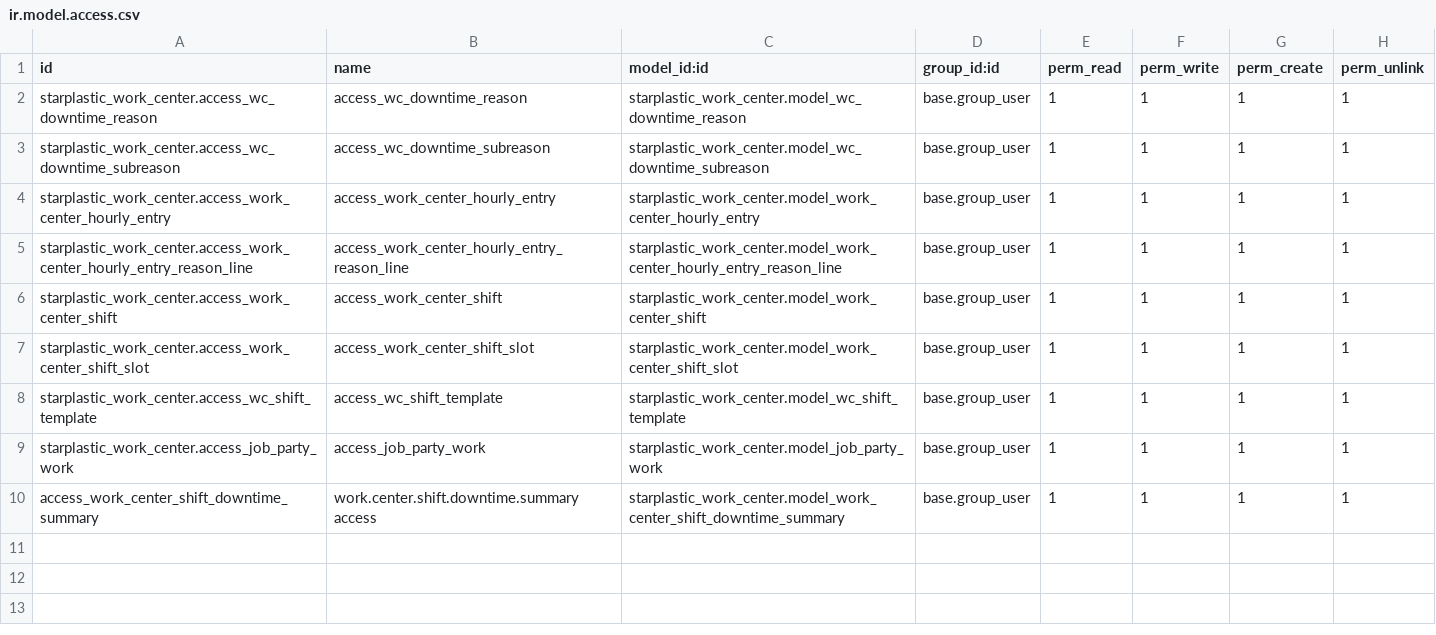
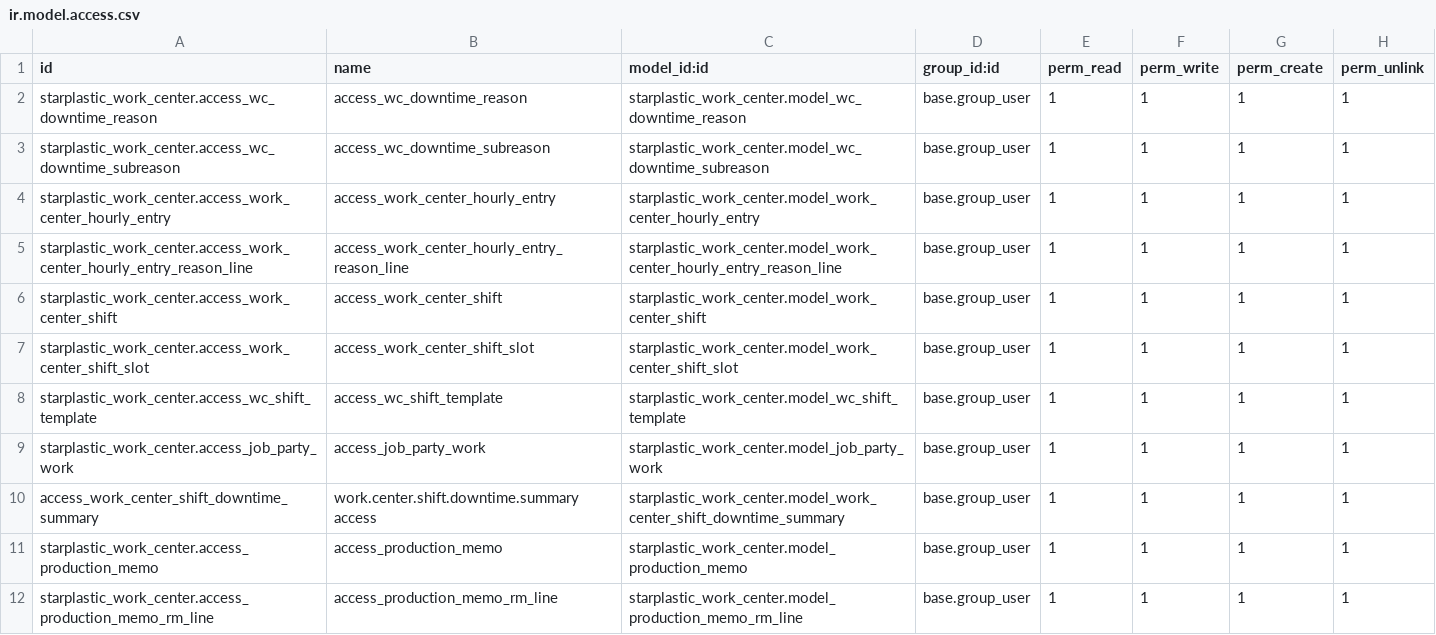
Before and after one commit to Kuldeep-softbay/starplasticindustries_staging, a CSV file: starplastic_work_center/security/ir.model.access.csv, drawn as a sheet.

Commit message:
Add the P-memo functionality and over production feature

```diff
--- a/starplastic_work_center/security/ir.model.access.csv
+++ b/starplastic_work_center/security/ir.model.access.csv
@@ -10 +10,3 @@ starplastic_work_center.access_job_party_work,access_job_party_work,starplastic_
 access_work_center_shift_downtime_summary,work.center.shift.downtime.summary access,starplastic_work_center.model_work_center_shift_downtime_summary,base.group_user,1,1,1,1
+starplastic_work_center.access_production_memo,access_production_memo,starplastic_work_center.model_production_memo,base.group_user,1,1,1,1
+starplastic_work_center.access_production_memo_rm_line,access_production_memo_rm_line,starplastic_work_center.model_production_memo_rm_line,base.group_user,1,1,1,1
```
Also changed, not shown: custom_packing_memo/security/ir.model.access.csv, 16 other files.
